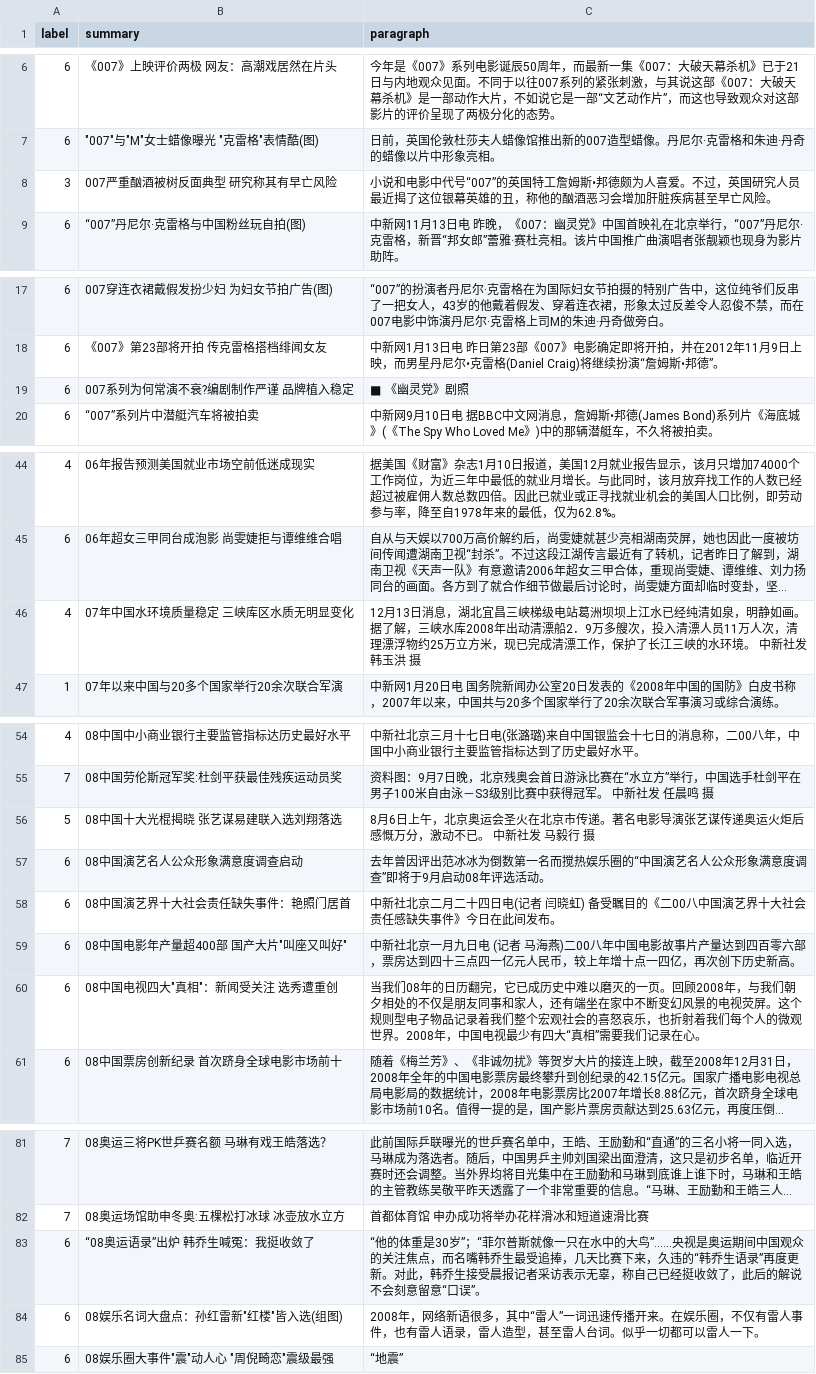
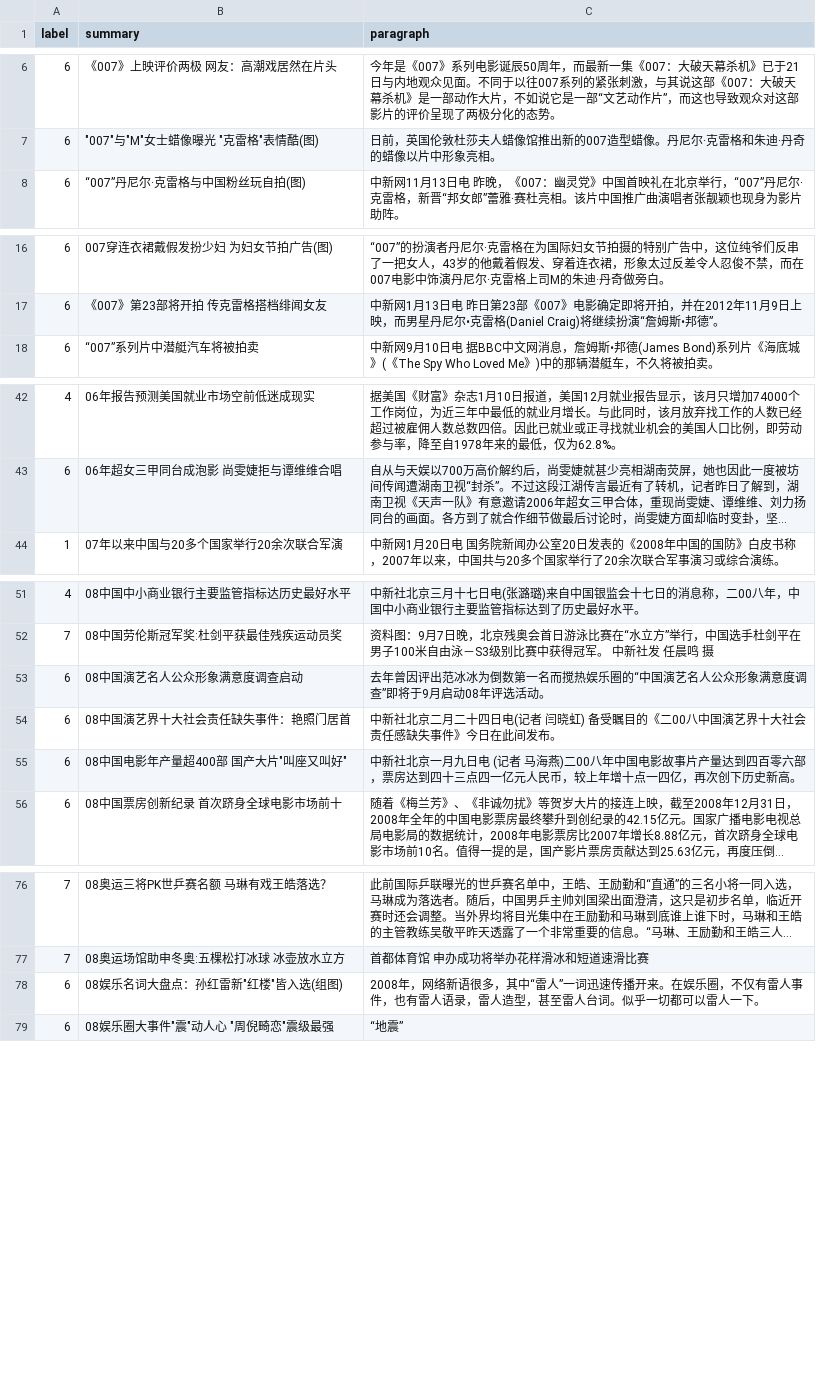
Before and after one commit to Sugarya/GASText-zh, a CSV file: dataset/src/partly_chinanews.csv, drawn as a sheet; only a part is shown, gaps mark what is left out; long unchanged cells end in …; the diff covers the shown part only; the diff names each change by its address in the sheet, - before the commit and + after, or states it on an @@ line.

```diff
--- a/dataset/src/partly_chinanews.csv
+++ b/dataset/src/partly_chinanews.csv
-row 8: 3 | 007严重酗酒被树反面典型 研究称其有早亡风险 | 小说和电影中代号“007”的英国特工詹姆斯•邦德颇为人喜爱。不过，英国研究人员最近揭了这位银幕英雄的丑，称他的酗酒恶习会增加肝脏疾病甚至早亡风险。
-row 19: 6 | 007系列为何常演不衰?编剧制作严谨 品牌植入稳定 | ■ 《幽灵党》剧照
-row 46: 4 | 07年中国水环境质量稳定 三峡库区水质无明显变化 | 12月13日消息，湖北宜昌三峡梯级电站葛洲坝坝上江水已经纯清如泉，明静如画。据了解，三峡水库2008年出动清漂船2．9万多艘次，投入清漂人员11万人次，清理漂浮物约25万立方米，现已完成清漂工作，保护了长江三峡的水环境。 中新社发 韩玉洪 摄
-row 56: 5 | 08中国十大光棍揭晓 张艺谋易建联入选刘翔落选 | 8月6日上午，北京奥运会圣火在北京市传递。著名电影导演张艺谋传递奥运火炬后感慨万分，激动不已。 中新社发 马毅行 摄
-row 60: 6 | 08中国电视四大"真相"：新闻受关注 选秀遭重创 | 当我们08年的日历翻完，它已成历史中难以磨灭的一页。回顾2008年，与我们朝夕相处的不仅是朋友同事和家人，还有端坐在家中不断变幻风景的电视荧屏。这个规则型电子物品记录着我们整个宏观社会的喜怒哀乐，也折射着我们每个人的微观世界。2008年，中国电视最少有四大“真相”需要我们记录在心。
-row 83: 6 | “08奥运语录”出炉 韩乔生喊冤：我挺收敛了 | “他的体重是30岁”；“菲尔普斯就像一只在水中的大鸟”……央视是奥运期间中国观众的关注焦点，而名嘴韩乔生最受追捧，几天比赛下来，久违的“韩乔生语录”再度更新。对此，韩乔生接受晨报记者采访表示无辜，称自己已经挺收敛了，此后的解说不会刻意留意“口误”。
```
Also changed, not shown: 3 removed rows elsewhere in this file, 7 other files.
